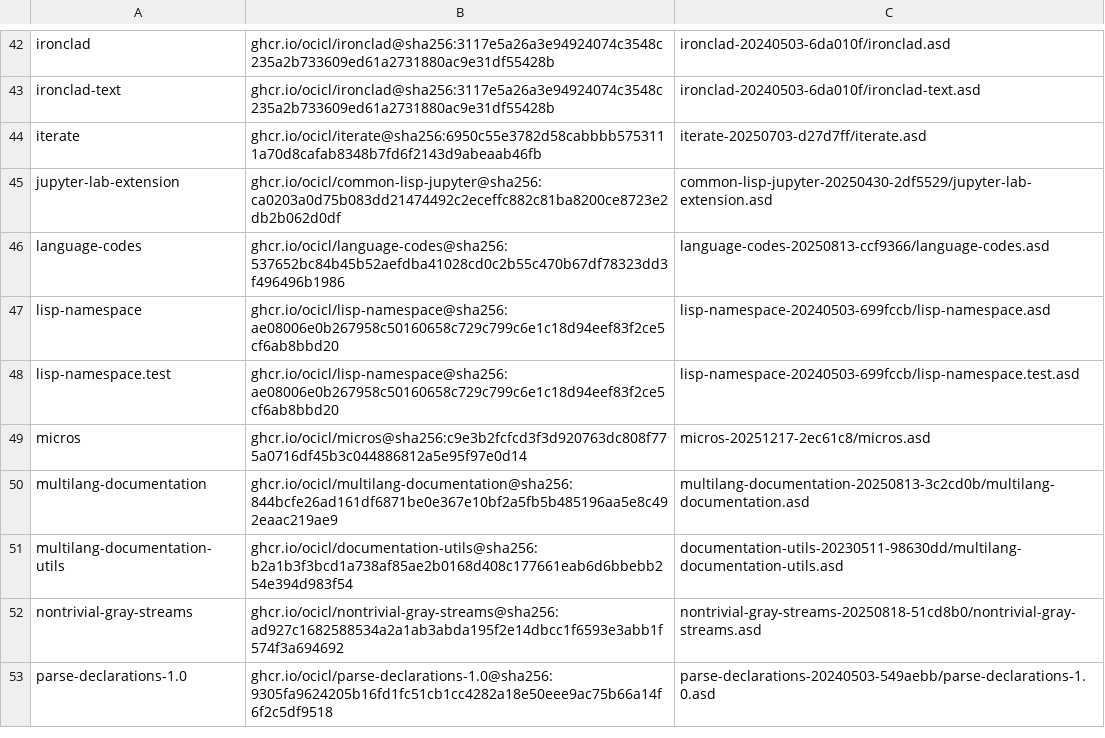
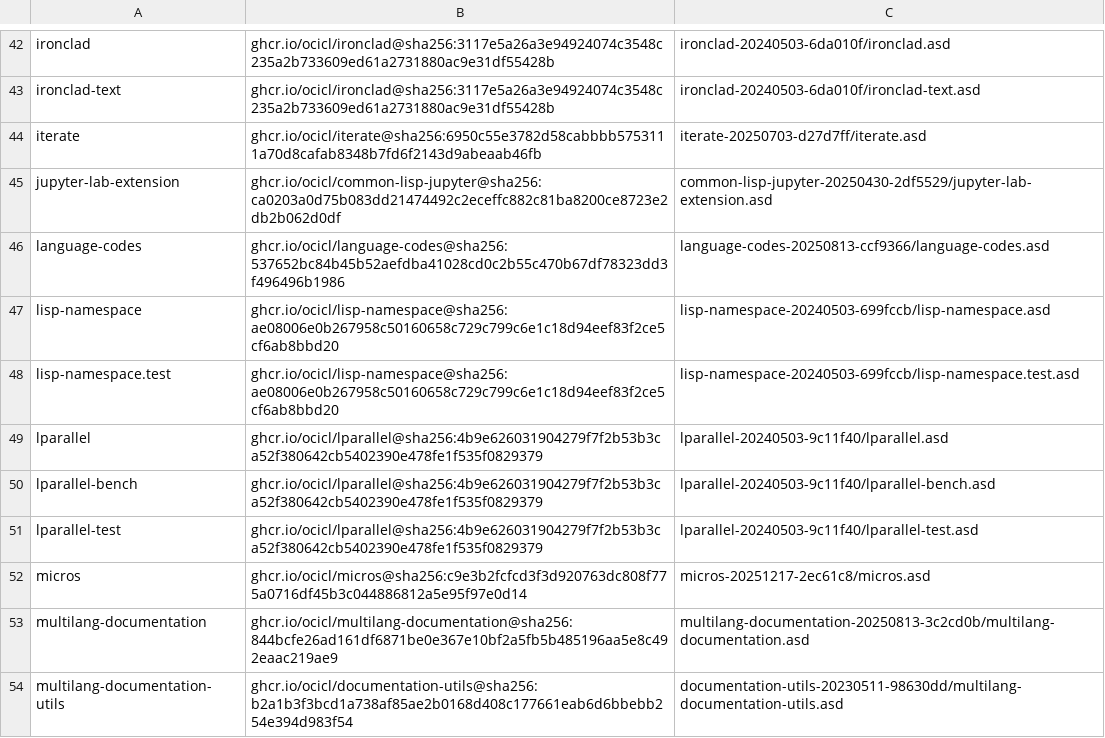
Before and after one commit to mark-gerarts/aoc, a CSV file: 2025/aoc-2025-cl/ocicl.csv, drawn as a sheet; only a part is shown, gaps mark what is left out; the shorter side is filled out with more unchanged rows.

```diff
--- a/2025/aoc-2025-cl/ocicl.csv
+++ b/2025/aoc-2025-cl/ocicl.csv
@@ -48,2 +48,5 @@ lisp-namespace, ghcr.io/ocicl/lisp-namespace@sha256:ae08006e0b267958c50160658c72
 lisp-namespace.test, ghcr.io/ocicl/lisp-namespace@sha256:ae08006e0b267958c50160658c729c799c6e1c18d94eef83f2ce5cf6ab8bbd20, lisp-namespace-20240503-699fccb/lisp-namespace.test.asd
+lparallel, ghcr.io/ocicl/lparallel@sha256:4b9e626031904279f7f2b53b3ca52f380642cb5402390e478fe1f535f0829379, lparallel-20240503-9c11f40/lparallel.asd
+lparallel-bench, ghcr.io/ocicl/lparallel@sha256:4b9e626031904279f7f2b53b3ca52f380642cb5402390e478fe1f535f0829379, lparallel-20240503-9c11f40/lparallel-bench.asd
+lparallel-test, ghcr.io/ocicl/lparallel@sha256:4b9e626031904279f7f2b53b3ca52f380642cb5402390e478fe1f535f0829379, lparallel-20240503-9c11f40/lparallel-test.asd
 micros, ghcr.io/ocicl/micros@sha256:c9e3b2fcfcd3f3d920763dc808f775a0716df45b3c044886812a5e95f97e0d14, micros-20251217-2ec61c8/micros.asd
```
Also changed, not shown: 3 other files.
